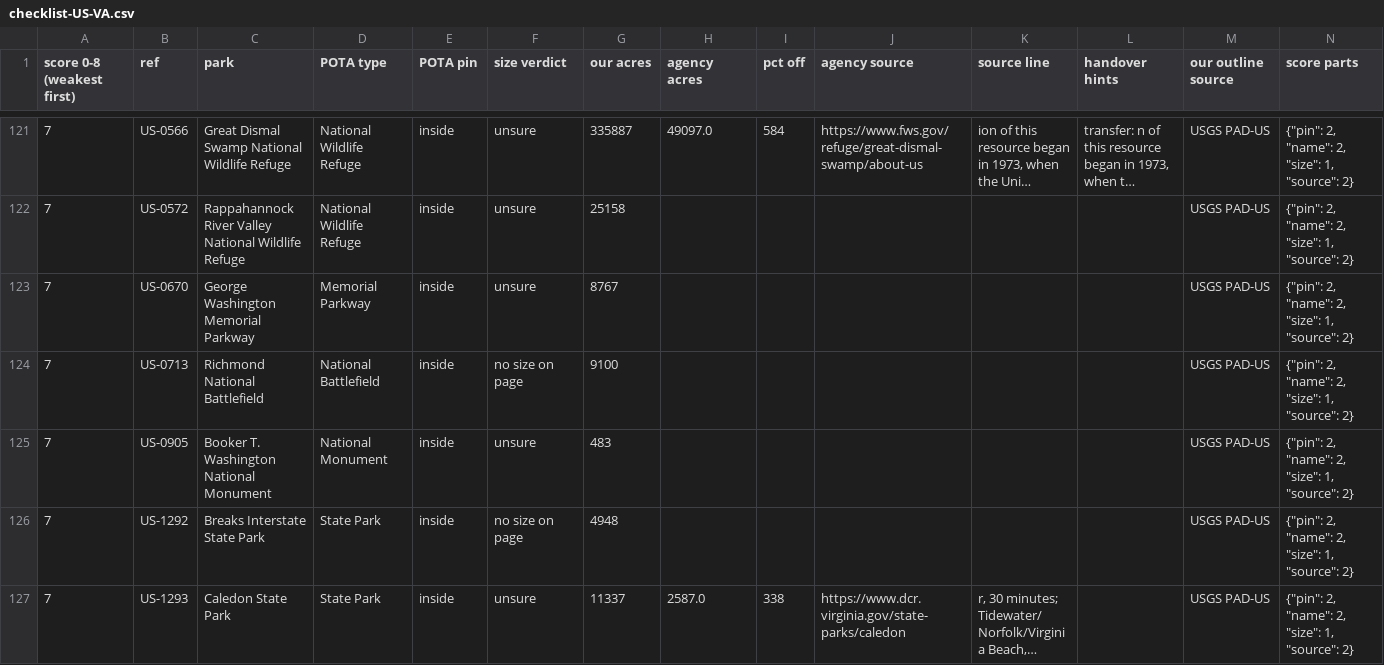
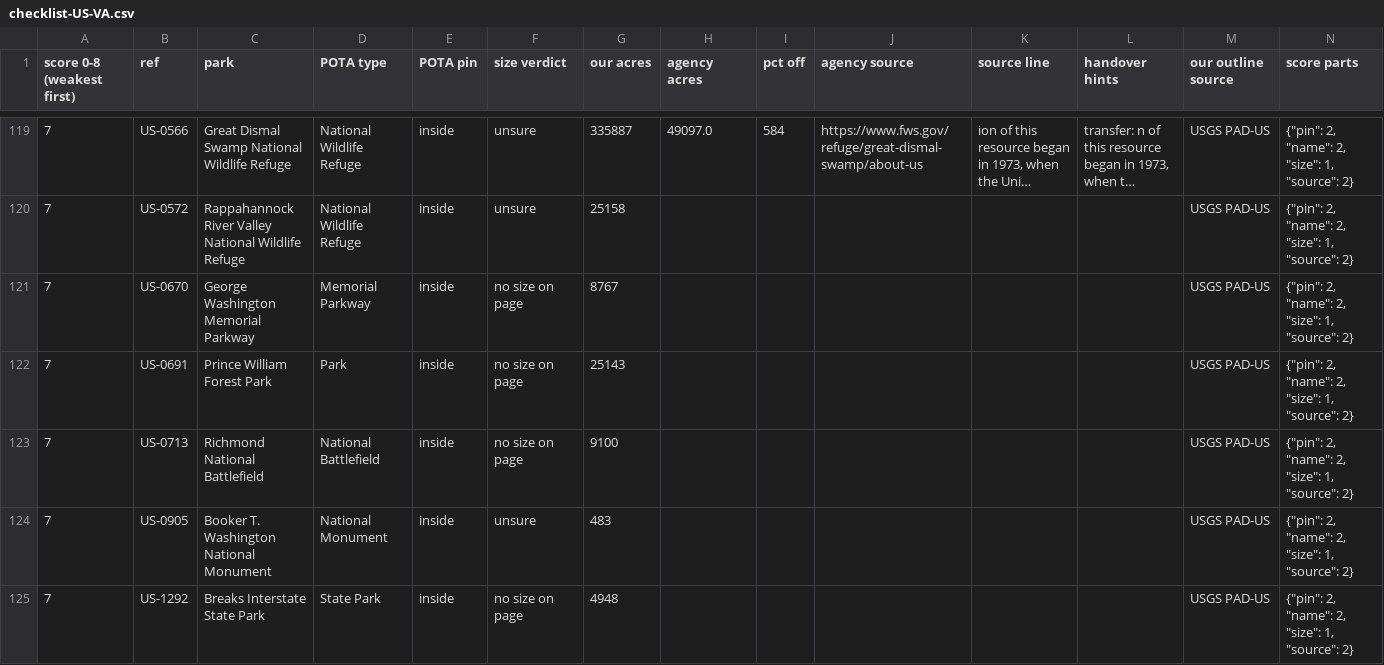
Before and after one commit to KentuckyPortableClub/KPC-Data, a CSV file: data/truth/checklist-US-VA.csv, drawn as a sheet; only a part is shown, gaps mark what is left out; the shorter side is filled out with more unchanged rows; long unchanged cells end in …; the diff covers the shown part only.

```diff
--- a/data/truth/checklist-US-VA.csv
+++ b/data/truth/checklist-US-VA.csv
@@ -122,3 +120,4 @@ score 0-8 (weakest first),ref,park,POTA type,POTA pin,size verdict,our acres,age
 7,US-0572,Rappahannock River Valley National Wildlife Refuge,National Wildlife Refuge,inside,unsure,25158,,,,,,USGS PAD-US,"{""pin"": 2, ""name"": 2, ""size"": 1, ""source"": 2}"
-7,US-0670,George Washington Memorial Parkway,Memorial Parkway,inside,unsure,8767,,,,,,USGS PAD-US,"{""pin"": 2, ""name"": 2, ""size"": 1, ""source"": 2}"
+7,US-0670,George Washington Memorial Parkway,Memorial Parkway,inside,no size on page,8767,,,,,,USGS PAD-US,"{""pin"": 2, ""name"": 2, ""size"": 1, ""source"": 2}"
+7,US-0691,Prince William Forest Park,Park,inside,no size on page,25143,,,,,,USGS PAD-US,"{""pin"": 2, ""name"": 2, ""size"": 1, ""source"": 2}"
 7,US-0713,Richmond National Battlefield,National Battlefield,inside,no size on page,9100,,,,,,USGS PAD-US,"{""pin"": 2, ""name"": 2, ""size"": 1, ""source"": 2}"
```
Also changed, not shown: 3 added rows, 4 removed rows and 10 edited cells elsewhere in this file, 5 other files.
